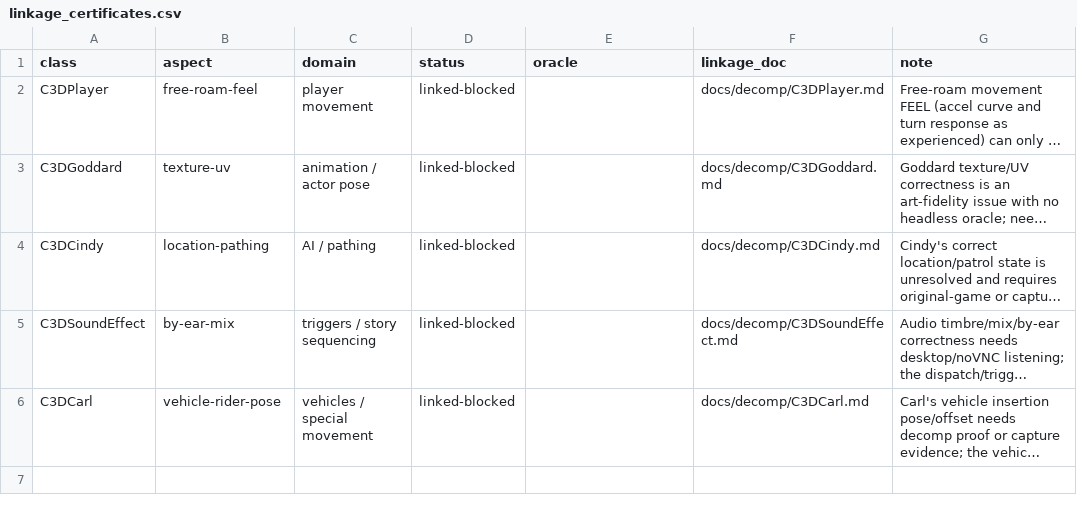
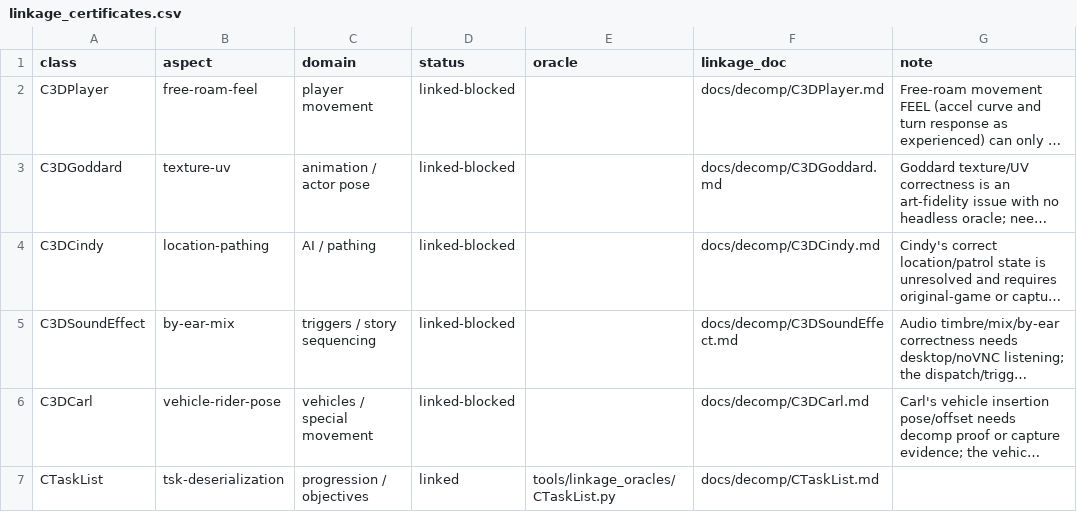
Before and after one commit to alexscott2718-gif/jn-engine, a CSV file: docs/linkage_certificates.csv, drawn as a sheet; long unchanged cells end in …; the diff names each change by its address in the sheet, - before the commit and + after, or states it on an @@ line.

Commit message:
linked: certify CTaskList .tsk deserialization (first linked row)
First oracle-verified `linked` row. task_parse_file (src/game/task_loader.c) is
proven to decode LV1B `.tsk` streams byte-identically to the reference parser
tools/tsk_parser.py, across the documented NewGame table (12 entities, SCENE=30,
the lone 0x01 gap byte), the stray-gap-byte EOF-anchor disambiguation, a short
zero tail, the minimum count, and a max-length tag. The NewGame case also matches
the golden table transcribed from docs/decomp/CTaskList.md.

- tools/linkage_oracles/CTaskList.py: the L3 oracle (synthesizes .tsk bytes -- no
  proprietary binary needed -- compiles task_parse_file into a headless dumper,
  diffs C vs Python).
- tools/linkage_oracles/ctasklist_dump.c: the headless dumper harness.
- docs/decomp/CTaskList.md: adds the Native Linkage section (L2 transcription map,
  deliberate deviations, open wiring).
- docs/linkage_certificates.csv: CTaskList/tsk-deserialization -> linked.
- docs/linkage_progress.md: scoreboard now 1 linked, 5 linked-blocked.

Aspect scoped to deserialization; streamer-slot wiring + InitGame consumption stay
open for the progression campaign.

```diff
--- a/docs/linkage_certificates.csv
+++ b/docs/linkage_certificates.csv
+row 7: CTaskList | tsk-deserialization | progression / objectives | linked | tools/linkage_oracles/CTaskList.py | docs/decomp/CTaskList.md
```
Also changed, not shown: 4 other files.
